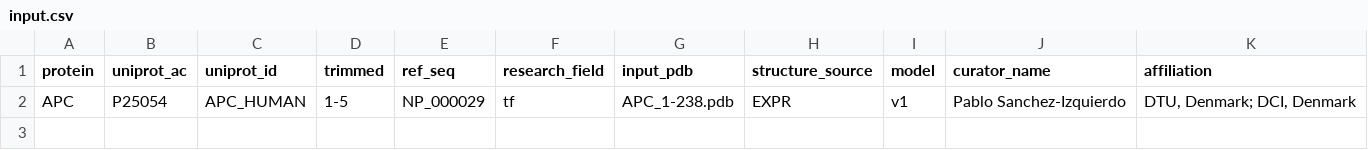
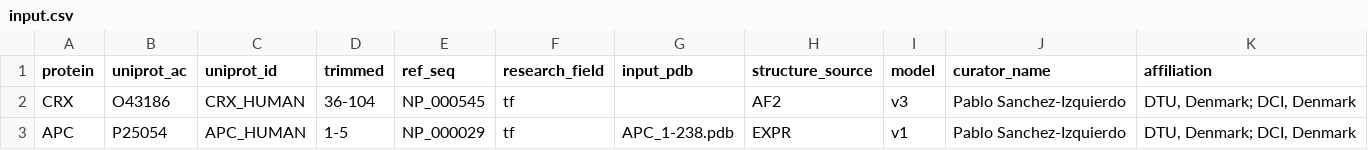
Before and after one commit to ELELAB/MAVISp_automatization, a CSV file: input.csv, drawn as a sheet; the diff names each change by its address in the sheet, - before the commit and + after, or states it on an @@ line.

Commit message:
Add line that was removed from input.csv

```diff
--- a/input.csv
+++ b/input.csv
+row 2: CRX | O43186 | CRX_HUMAN | 36-104 | NP_000545 | tf |  | AF2 | v3 | Pablo Sanchez-Izquierdo | DTU, Denmark; DCI, Denmark
```
